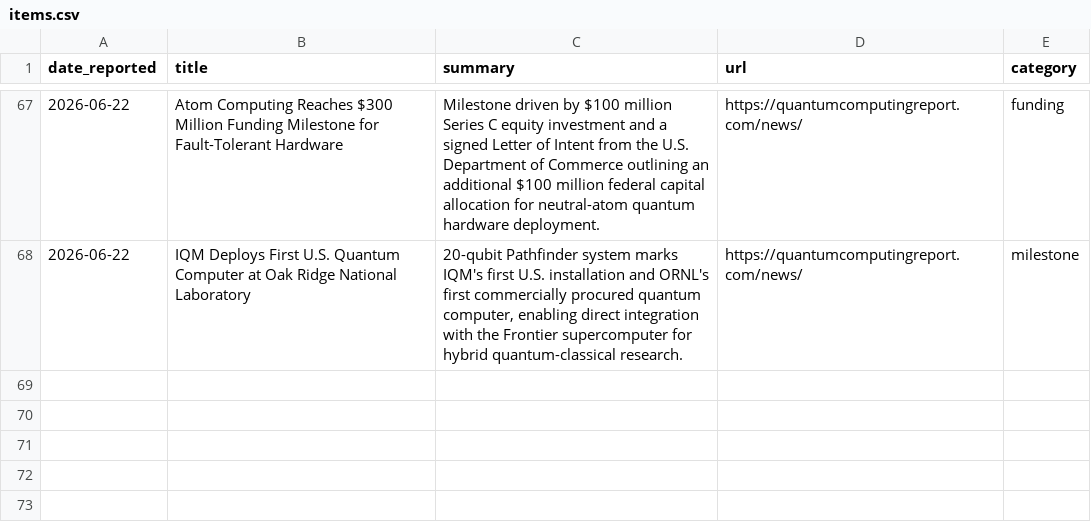
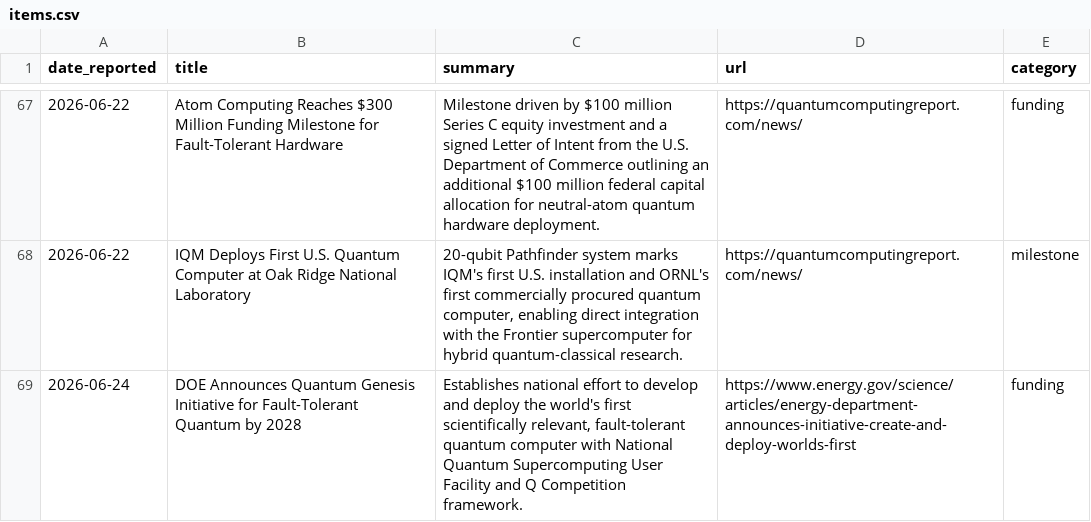
Before and after one commit to ryonatan1-afk/quantom-digest, a CSV file: items.csv, drawn as a sheet; only a part is shown, gaps mark what is left out.

```diff
--- a/items.csv
+++ b/items.csv
@@ -68 +68,2 @@ date_reported,title,summary,url,category
 2026-06-22,IQM Deploys First U.S. Quantum Computer at Oak Ridge National Laboratory,"20-qubit Pathfinder system marks IQM's first U.S. installation and ORNL's first commercially procured quantum computer, enabling direct integration with the Frontier supercomputer for hybrid quantum-classical research.",https://quantumcomputingreport.com/news/,milestone
+2026-06-24,DOE Announces Quantum Genesis Initiative for Fault-Tolerant Quantum by 2028,"Establishes national effort to develop and deploy the world's first scientifically relevant, fault-tolerant quantum computer with National Quantum Supercomputing User Facility and Q Competition framework.",https://www.energy.gov/science/articles/energy-department-announces-initiative-create-and-deploy-worlds-first,funding
```
